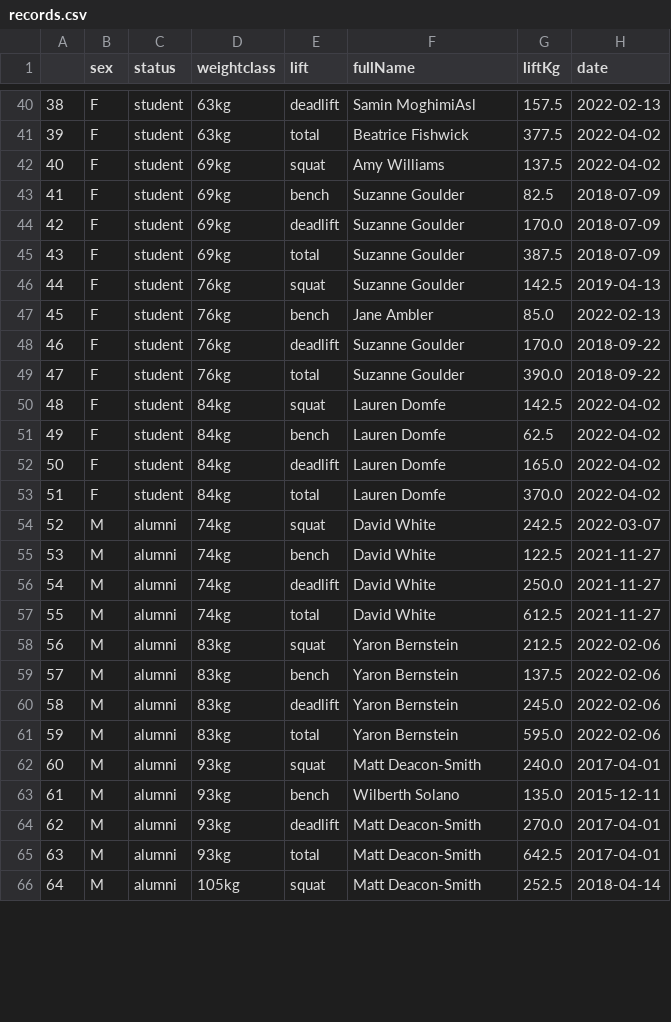
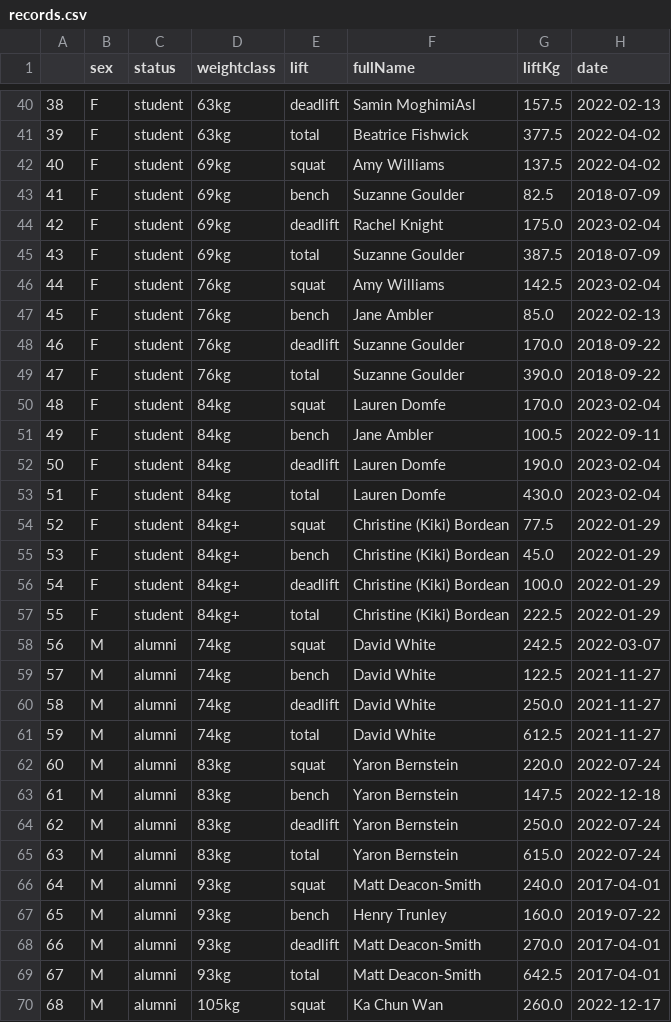
Before and after one commit to bilal-chughtai/cuplc_records, a CSV file: records.csv, drawn as a sheet; only a part is shown, gaps mark what is left out; addresses are those after the commit; the diff covers the shown part only; the diff names each change by its address in the sheet, - before the commit and + after, or states it on an @@ line.

Commit message:
add poetry, add code for manual records

```diff
--- a/records.csv
+++ b/records.csv
-F44 (fullName): Suzanne Goulder
+F44 (fullName): Rachel Knight
-G44 (liftKg): 170.0
+G44 (liftKg): 175.0
-H44 (date): 2018-07-09
+H44 (date): 2023-02-04
-F46 (fullName): Suzanne Goulder
+F46 (fullName): Amy Williams
-H46 (date): 2019-04-13
+H46 (date): 2023-02-04
-G50 (liftKg): 142.5
+G50 (liftKg): 170.0
-H50 (date): 2022-04-02
+H50 (date): 2023-02-04
-F51 (fullName): Lauren Domfe
+F51 (fullName): Jane Ambler
-G51 (liftKg): 62.5
+G51 (liftKg): 100.5
-H51 (date): 2022-04-02
+H51 (date): 2022-09-11
-G52 (liftKg): 165.0
+G52 (liftKg): 190.0
-H52:H53 (date): 2022-04-02
+H52:H53 (date): 2023-02-04
-G53 (liftKg): 370.0
+G53 (liftKg): 430.0
+row 54: 52 | F | student | 84kg+ | squat | Christine (Kiki) Bordean | 77.5 | 2022-01-29
+row 55: 53 | F | student | 84kg+ | bench | Christine (Kiki) Bordean | 45.0 | 2022-01-29
+row 56: 54 | F | student | 84kg+ | deadlift | Christine (Kiki) Bordean | 100.0 | 2022-01-29
+row 57: 55 | F | student | 84kg+ | total | Christine (Kiki) Bordean | 222.5 | 2022-01-29
@@ column A renumbered from row 58 down @@
-G62 (liftKg): 212.5
+G62 (liftKg): 220.0
-H62 (date): 2022-02-06
+H62 (date): 2022-07-24
-G63 (liftKg): 137.5
+G63 (liftKg): 147.5
-H63 (date): 2022-02-06
+H63 (date): 2022-12-18
-G64 (liftKg): 245.0
+G64 (liftKg): 250.0
-H64:H65 (date): 2022-02-06
+H64:H65 (date): 2022-07-24
-G65 (liftKg): 595.0
+G65 (liftKg): 615.0
-F67 (fullName): Wilberth Solano
+F67 (fullName): Henry Trunley
-G67 (liftKg): 135.0
+G67 (liftKg): 160.0
-H67 (date): 2015-12-11
+H67 (date): 2019-07-22
-F70 (fullName): Matt Deacon-Smith
+F70 (fullName): Ka Chun Wan
-G70 (liftKg): 252.5
+G70 (liftKg): 260.0
-H70 (date): 2018-04-14
+H70 (date): 2022-12-17
```
Also changed, not shown: 4 added rows and 53 edited cells elsewhere in this file, 6 other files.
